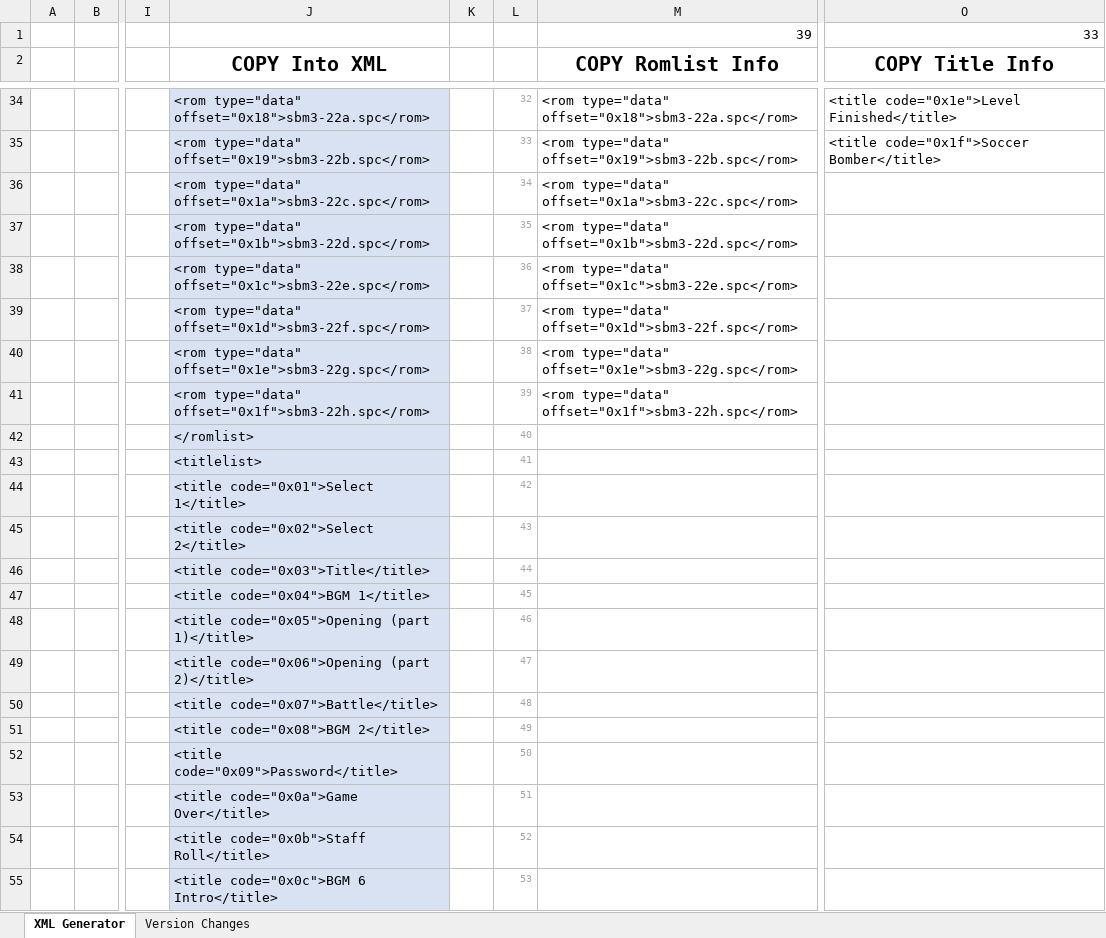
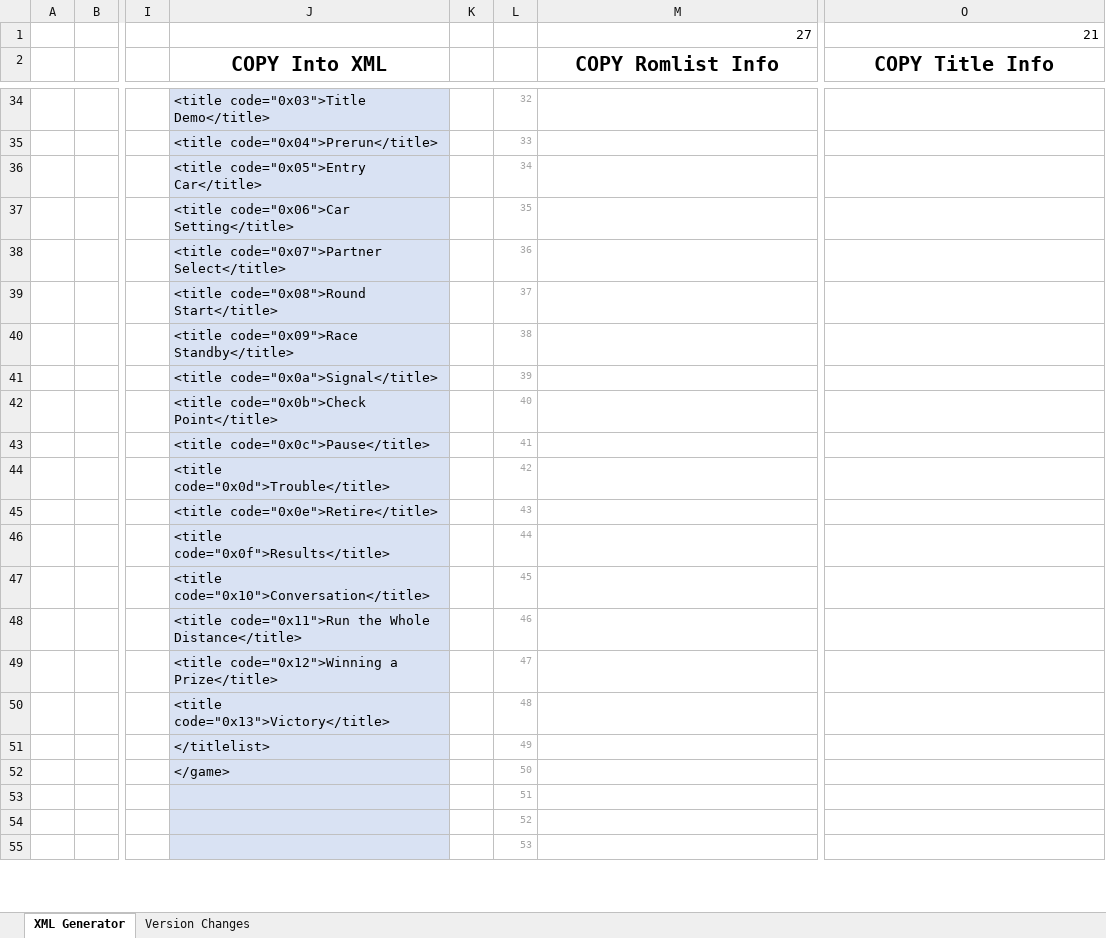
Before and after one commit to czarek7711/hoot, an Excel workbook: SNESMusic.org Info Exporter.xlsx, sheet XML Generator, drawn as a sheet; only a part is shown, gaps mark what is left out; values as stored, in another font and other column widths than the file's, no borders; removed rows and columns are numbered as before the commit, all else as after; rows hold the shown columns only; the diff covers the shown part only; the diff names each change by its address in the sheet, - before the commit and + after, or states it on an @@ line.

Commit message:
SNES update part 2

```diff
--- a/SNESMusic.org Info Exporter.xlsx (sheet XML Generator)
+++ b/SNESMusic.org Info Exporter.xlsx (sheet XML Generator)
-row 1:  |  |  |  |  |  | 39 | 33
+row 1:  |  |  |  |  |  | 27 | 21
-J34 (COPY Into XML): <rom type="data" offset="0x18">sbm3-22a.spc</rom>
+J34 (COPY Into XML): <title code="0x03">Title Demo</title>
-M34 (COPY Romlist Info): <rom type="data" offset="0x18">sbm3-22a.spc</rom>
+M34 (COPY Romlist Info): (empty)
-O34 (COPY Title Info): <title code="0x1e">Level Finished</title>
+O34 (COPY Title Info): (empty)
-J35 (COPY Into XML): <rom type="data" offset="0x19">sbm3-22b.spc</rom>
+J35 (COPY Into XML): <title code="0x04">Prerun</title>
-M35 (COPY Romlist Info): <rom type="data" offset="0x19">sbm3-22b.spc</rom>
+M35 (COPY Romlist Info): (empty)
-O35 (COPY Title Info): <title code="0x1f">Soccer Bomber</title>
+O35 (COPY Title Info): (empty)
-J36 (COPY Into XML): <rom type="data" offset="0x1a">sbm3-22c.spc</rom>
+J36 (COPY Into XML): <title code="0x05">Entry Car</title>
-M36 (COPY Romlist Info): <rom type="data" offset="0x1a">sbm3-22c.spc</rom>
+M36 (COPY Romlist Info): (empty)
-J37 (COPY Into XML): <rom type="data" offset="0x1b">sbm3-22d.spc</rom>
+J37 (COPY Into XML): <title code="0x06">Car Setting</title>
-M37 (COPY Romlist Info): <rom type="data" offset="0x1b">sbm3-22d.spc</rom>
+M37 (COPY Romlist Info): (empty)
-J38 (COPY Into XML): <rom type="data" offset="0x1c">sbm3-22e.spc</rom>
+J38 (COPY Into XML): <title code="0x07">Partner Select</title>
-M38 (COPY Romlist Info): <rom type="data" offset="0x1c">sbm3-22e.spc</rom>
+M38 (COPY Romlist Info): (empty)
-J39 (COPY Into XML): <rom type="data" offset="0x1d">sbm3-22f.spc</rom>
+J39 (COPY Into XML): <title code="0x08">Round Start</title>
-M39 (COPY Romlist Info): <rom type="data" offset="0x1d">sbm3-22f.spc</rom>
+M39 (COPY Romlist Info): (empty)
-J40 (COPY Into XML): <rom type="data" offset="0x1e">sbm3-22g.spc</rom>
+J40 (COPY Into XML): <title code="0x09">Race Standby</title>
-M40 (COPY Romlist Info): <rom type="data" offset="0x1e">sbm3-22g.spc</rom>
+M40 (COPY Romlist Info): (empty)
-J41 (COPY Into XML): <rom type="data" offset="0x1f">sbm3-22h.spc</rom>
+J41 (COPY Into XML): <title code="0x0a">Signal</title>
-M41 (COPY Romlist Info): <rom type="data" offset="0x1f">sbm3-22h.spc</rom>
+M41 (COPY Romlist Info): (empty)
-J42 (COPY Into XML): </romlist>
+J42 (COPY Into XML): <title code="0x0b">Check Point</title>
-J43 (COPY Into XML): <titlelist>
+J43 (COPY Into XML): <title code="0x0c">Pause</title>
-J44 (COPY Into XML): <title code="0x01">Select 1</title>
+J44 (COPY Into XML): <title code="0x0d">Trouble</title>
-J45 (COPY Into XML): <title code="0x02">Select 2</title>
+J45 (COPY Into XML): <title code="0x0e">Retire</title>
-J46 (COPY Into XML): <title code="0x03">Title</title>
+J46 (COPY Into XML): <title code="0x0f">Results</title>
-J47 (COPY Into XML): <title code="0x04">BGM 1</title>
+J47 (COPY Into XML): <title code="0x10">Conversation</title>
-J48 (COPY Into XML): <title code="0x05">Opening (part 1)</title>
+J48 (COPY Into XML): <title code="0x11">Run the Whole Distance</title>
-J49 (COPY Into XML): <title code="0x06">Opening (part 2)</title>
+J49 (COPY Into XML): <title code="0x12">Winning a Prize</title>
-J50 (COPY Into XML): <title code="0x07">Battle</title>
+J50 (COPY Into XML): <title code="0x13">Victory</title>
-J51 (COPY Into XML): <title code="0x08">BGM 2</title>
+J51 (COPY Into XML): </titlelist>
-J52 (COPY Into XML): <title code="0x09">Password</title>
+J52 (COPY Into XML): </game>
-J53 (COPY Into XML): <title code="0x0a">Game Over</title>
+J53 (COPY Into XML): (empty)
-J54 (COPY Into XML): <title code="0x0b">Staff Roll</title>
+J54 (COPY Into XML): (empty)
-J55 (COPY Into XML): <title code="0x0c">BGM 6 Intro</title>
+J55 (COPY Into XML): (empty)
```
Also changed, not shown: 10 added rows, 10 removed rows, 132 edited cells and cell formats elsewhere in this sheet, 27 other files.
